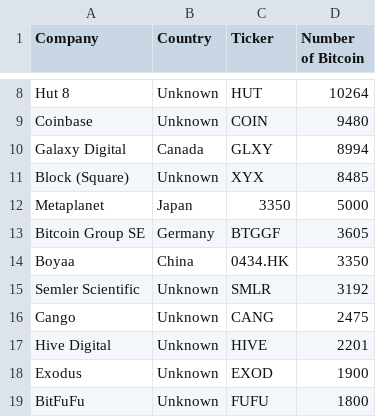
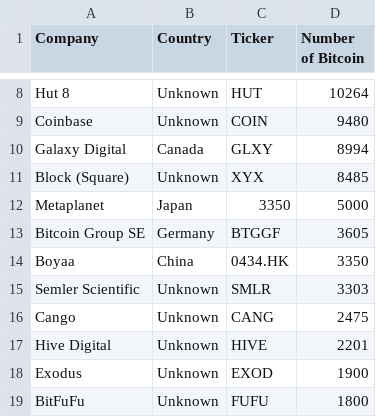
Before and after one commit to radu-chc/btc-holdings-data, a CSV file: corporate-holdings.csv, drawn as a sheet; only a part is shown, gaps mark what is left out.

Commit message:
Update corporate-holdings.csv

```diff
--- a/corporate-holdings.csv
+++ b/corporate-holdings.csv
@@ -14,3 +14,3 @@ Bitcoin Group SE,Germany,BTGGF,3605
 Boyaa,China,0434.HK,3350
-Semler Scientific,Unknown,SMLR,3192
+Semler Scientific,Unknown,SMLR,3303
 Cango,Unknown,CANG,2475
```
